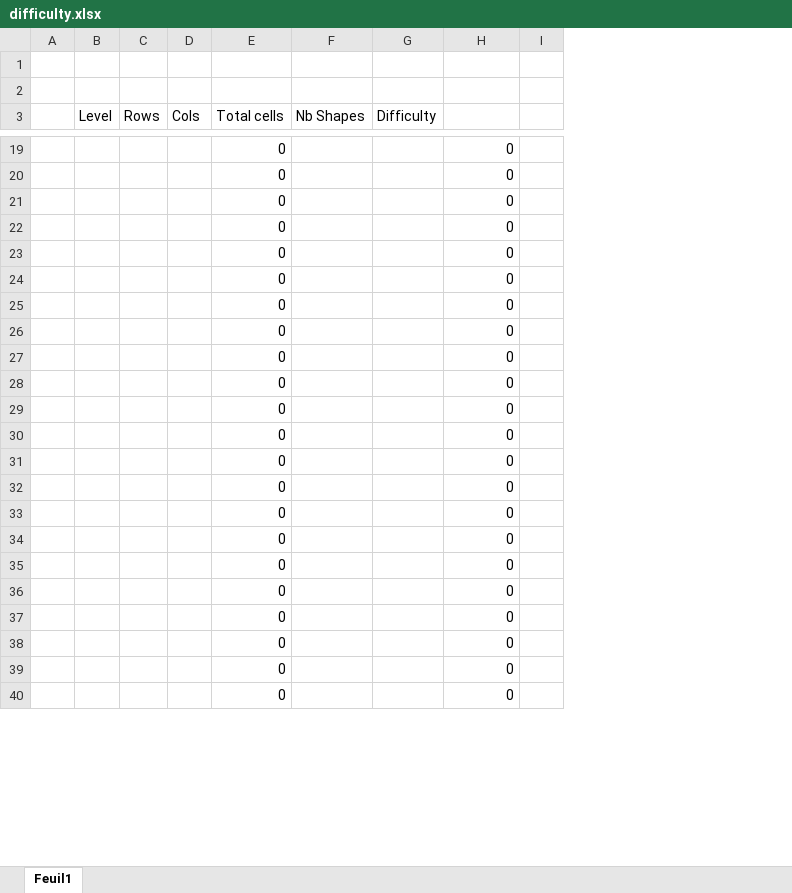
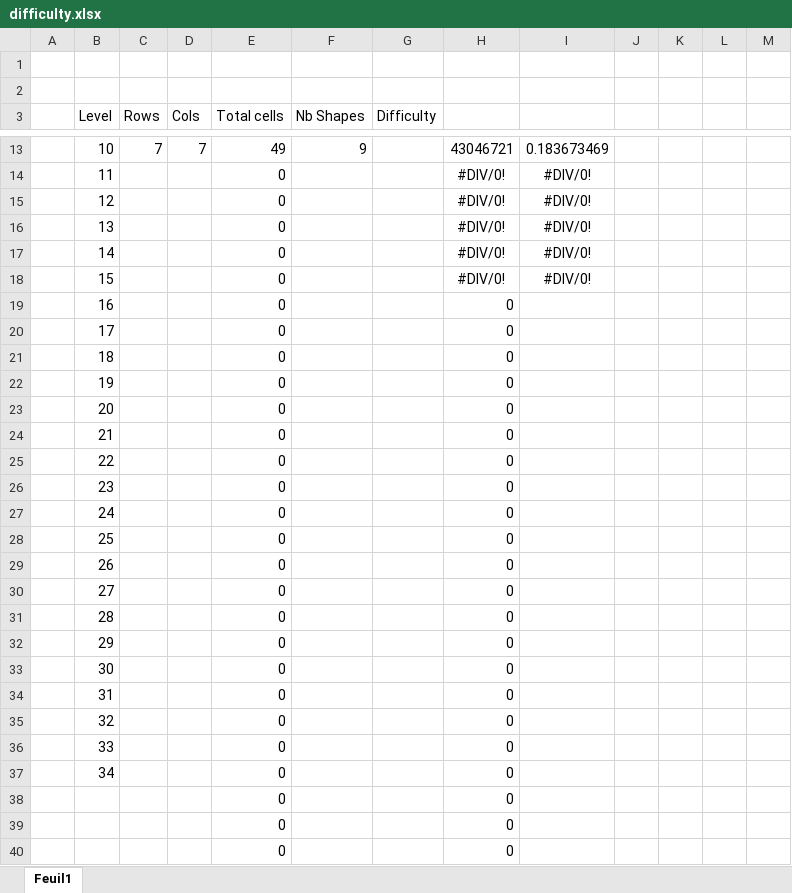
Before and after one commit to Temechon/octagons, an Excel workbook: resources/difficulty.xlsx, sheet Feuil1, drawn as a sheet; only a part is shown, gaps mark what is left out; values as stored, in another font and other column widths than the file's, no borders; conditional formats not drawn; removed rows and columns are numbered as before the commit, all else as after; the diff covers the shown part only; the diff names each change by its address in the sheet, - before the commit and + after, or states it on an @@ line.

Commit message:
Editor with cell number

```diff
--- a/resources/difficulty.xlsx (sheet Feuil1)
+++ b/resources/difficulty.xlsx (sheet Feuil1)
-column I, empty
+column I, empty
+column J, empty
+column K, empty
+column L, empty
+column M, empty
+row 13:  | 10 | 7 | 7 | 49 | 9 |  | 43046721 | 0.183673469
+row 14:  | 11 |  |  | 0 |  |  | #DIV/0! | #DIV/0!
+row 15:  | 12 |  |  | 0 |  |  | #DIV/0! | #DIV/0!
+row 16:  | 13 |  |  | 0 |  |  | #DIV/0! | #DIV/0!
+row 17:  | 14 |  |  | 0 |  |  | #DIV/0! | #DIV/0!
+row 18:  | 15 |  |  | 0 |  |  | #DIV/0! | #DIV/0!
-B19 (Level): (empty)
+B19 (Level): 16
-B20 (Level): (empty)
+B20 (Level): 17
-B21 (Level): (empty)
+B21 (Level): 18
-B22 (Level): (empty)
+B22 (Level): 19
-B23 (Level): (empty)
+B23 (Level): 20
-B24 (Level): (empty)
+B24 (Level): 21
-B25 (Level): (empty)
+B25 (Level): 22
-B26 (Level): (empty)
+B26 (Level): 23
-B27 (Level): (empty)
+B27 (Level): 24
-B28 (Level): (empty)
+B28 (Level): 25
-B29 (Level): (empty)
+B29 (Level): 26
-B30 (Level): (empty)
+B30 (Level): 27
-B31 (Level): (empty)
+B31 (Level): 28
-B32 (Level): (empty)
+B32 (Level): 29
-B33 (Level): (empty)
+B33 (Level): 30
-B34 (Level): (empty)
+B34 (Level): 31
-B35 (Level): (empty)
+B35 (Level): 32
-B36 (Level): (empty)
+B36 (Level): 33
-B37 (Level): (empty)
+B37 (Level): 34
```
Also changed, not shown: 7 added rows, 13 removed rows and 5 edited cells elsewhere in this sheet, formulas that keep their value, 3 other files.
